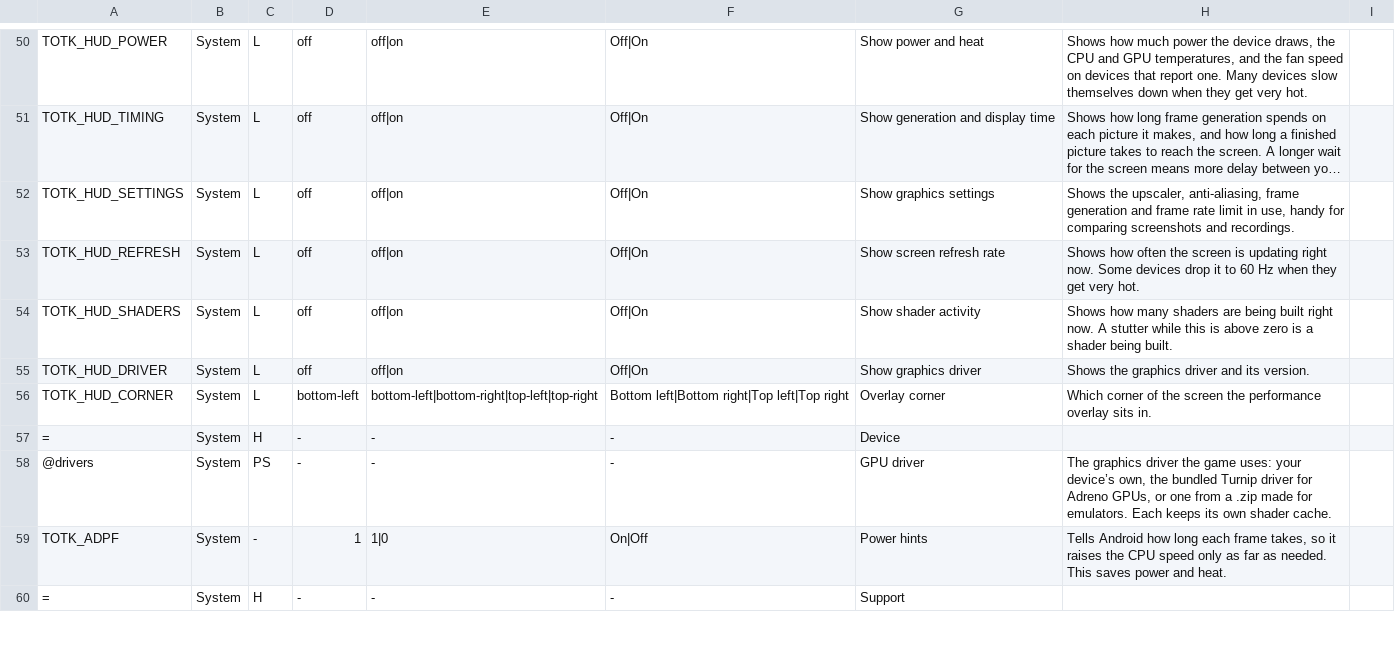
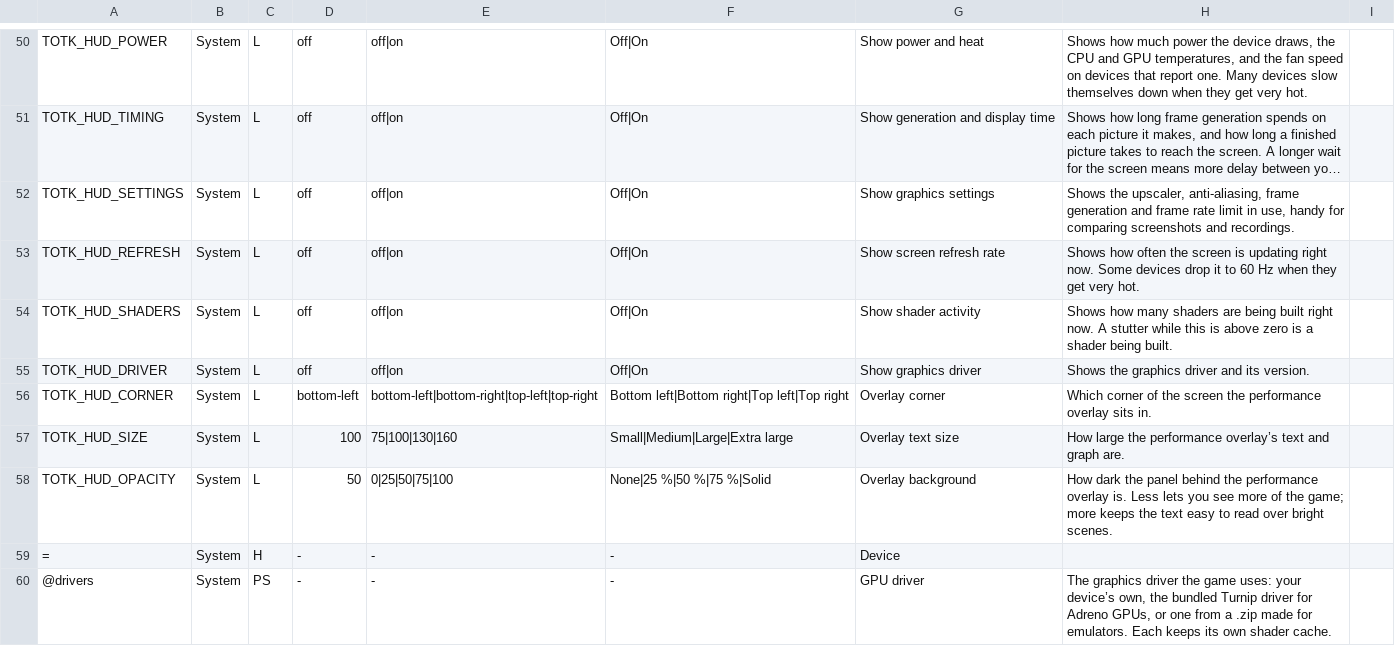
Before and after one commit to winterskycode/freudentranen, a TSV file: port/android/app/assets/settings.tsv, drawn as a sheet; only a part is shown, gaps mark what is left out; the shorter side is filled out with more unchanged rows; long unchanged cells end in …; the diff names each change by its address in the sheet, - before the commit and + after, or states it on an @@ line.

```diff
--- a/port/android/app/assets/settings.tsv
+++ b/port/android/app/assets/settings.tsv
+row 57: TOTK_HUD_SIZE | System | L | 100 | 75|100|130|160 | Small|Medium|Large|Extra large | Overlay text size | How large the performance overlay’s text and graph are.
+row 58: TOTK_HUD_OPACITY | System | L | 50 | 0|25|50|75|100 | None|25 %|50 %|75 %|Solid | Overlay background | How dark the panel behind the performance overlay is. Less lets you see more of the game; more keeps the text easy to read over bright scenes.
```
Also changed, not shown: 1 other file.
